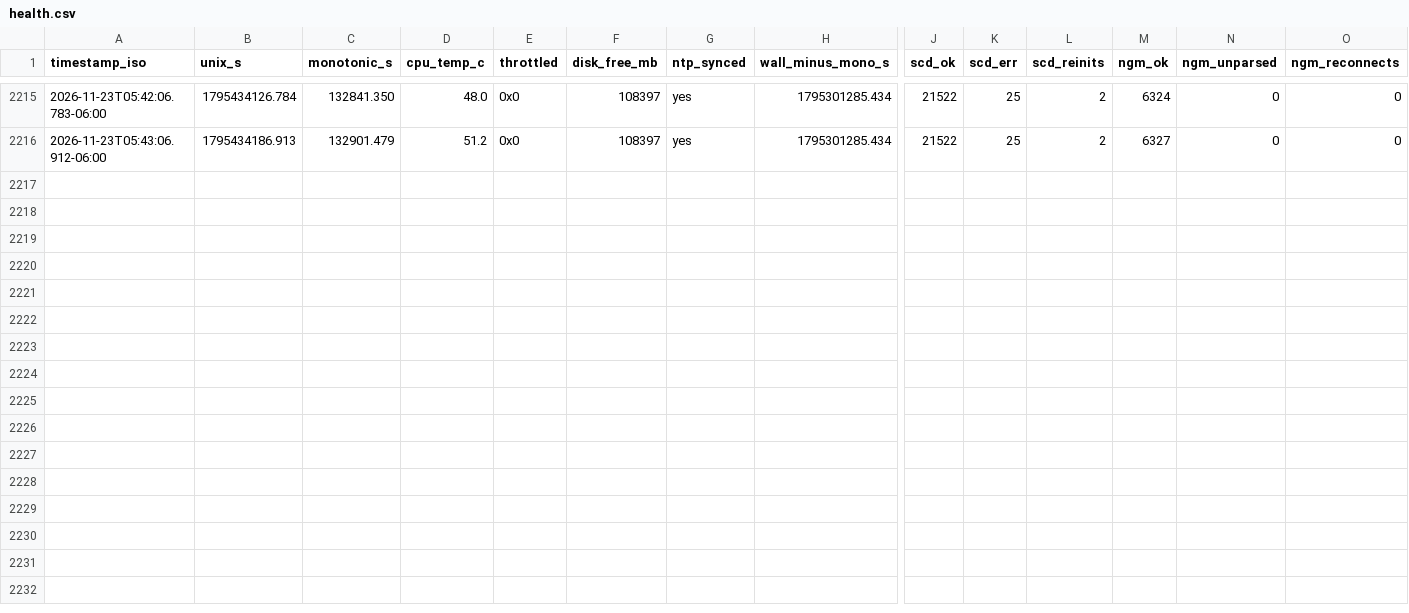
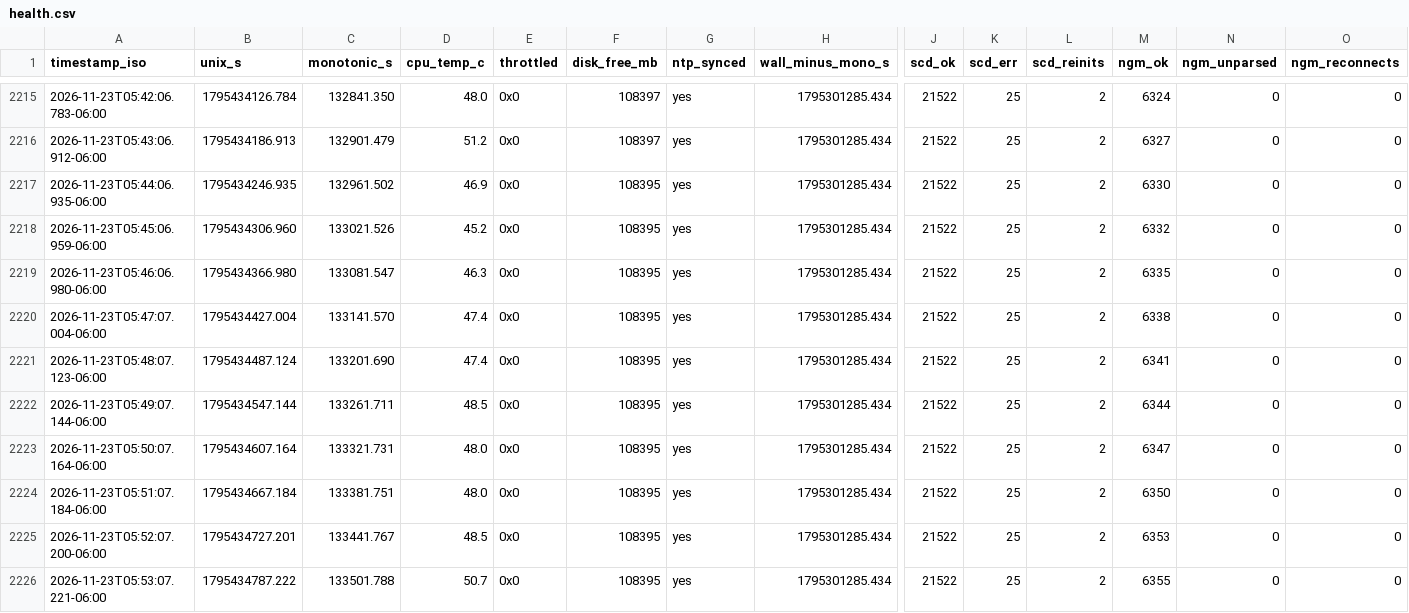
Before and after one commit to Ishrat2110/pi-data, a CSV file: data/run_20261121_164436/health.csv, drawn as a sheet; only a part is shown, gaps mark what is left out; rows hold the shown columns only; the diff names each change by its address in the sheet, - before the commit and + after, or states it on an @@ line.

```diff
--- a/data/run_20261121_164436/health.csv
+++ b/data/run_20261121_164436/health.csv
+row 2217: 2026-11-23T05:44:06.935-06:00 | 1795434246.935 | 132961.502 | 46.9 | 0x0 | 108395 | yes | 1795301285.434 | 21522 | 25 | 2 | 6330 | 0 | 0
+row 2218: 2026-11-23T05:45:06.959-06:00 | 1795434306.960 | 133021.526 | 45.2 | 0x0 | 108395 | yes | 1795301285.434 | 21522 | 25 | 2 | 6332 | 0 | 0
+row 2219: 2026-11-23T05:46:06.980-06:00 | 1795434366.980 | 133081.547 | 46.3 | 0x0 | 108395 | yes | 1795301285.434 | 21522 | 25 | 2 | 6335 | 0 | 0
+row 2220: 2026-11-23T05:47:07.004-06:00 | 1795434427.004 | 133141.570 | 47.4 | 0x0 | 108395 | yes | 1795301285.434 | 21522 | 25 | 2 | 6338 | 0 | 0
+row 2221: 2026-11-23T05:48:07.123-06:00 | 1795434487.124 | 133201.690 | 47.4 | 0x0 | 108395 | yes | 1795301285.434 | 21522 | 25 | 2 | 6341 | 0 | 0
+row 2222: 2026-11-23T05:49:07.144-06:00 | 1795434547.144 | 133261.711 | 48.5 | 0x0 | 108395 | yes | 1795301285.434 | 21522 | 25 | 2 | 6344 | 0 | 0
+row 2223: 2026-11-23T05:50:07.164-06:00 | 1795434607.164 | 133321.731 | 48.0 | 0x0 | 108395 | yes | 1795301285.434 | 21522 | 25 | 2 | 6347 | 0 | 0
+row 2224: 2026-11-23T05:51:07.184-06:00 | 1795434667.184 | 133381.751 | 48.0 | 0x0 | 108395 | yes | 1795301285.434 | 21522 | 25 | 2 | 6350 | 0 | 0
+row 2225: 2026-11-23T05:52:07.200-06:00 | 1795434727.201 | 133441.767 | 48.5 | 0x0 | 108395 | yes | 1795301285.434 | 21522 | 25 | 2 | 6353 | 0 | 0
+row 2226: 2026-11-23T05:53:07.221-06:00 | 1795434787.222 | 133501.788 | 50.7 | 0x0 | 108395 | yes | 1795301285.434 | 21522 | 25 | 2 | 6355 | 0 | 0
```
Also changed, not shown: data/run_20261121_164436/ngm1.csv, data/run_20261121_164436/room_scd30/scd30_room_events.csv, 3 other files.
